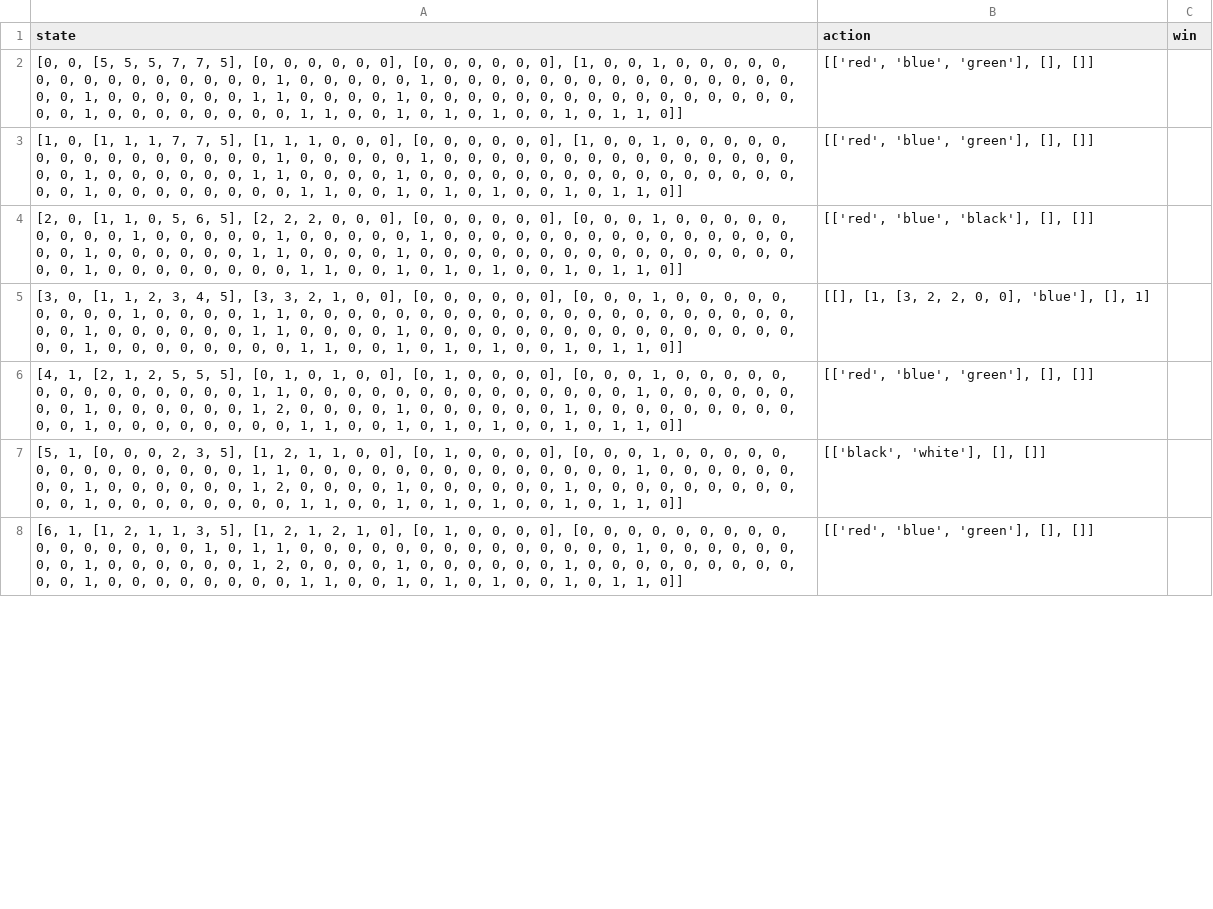
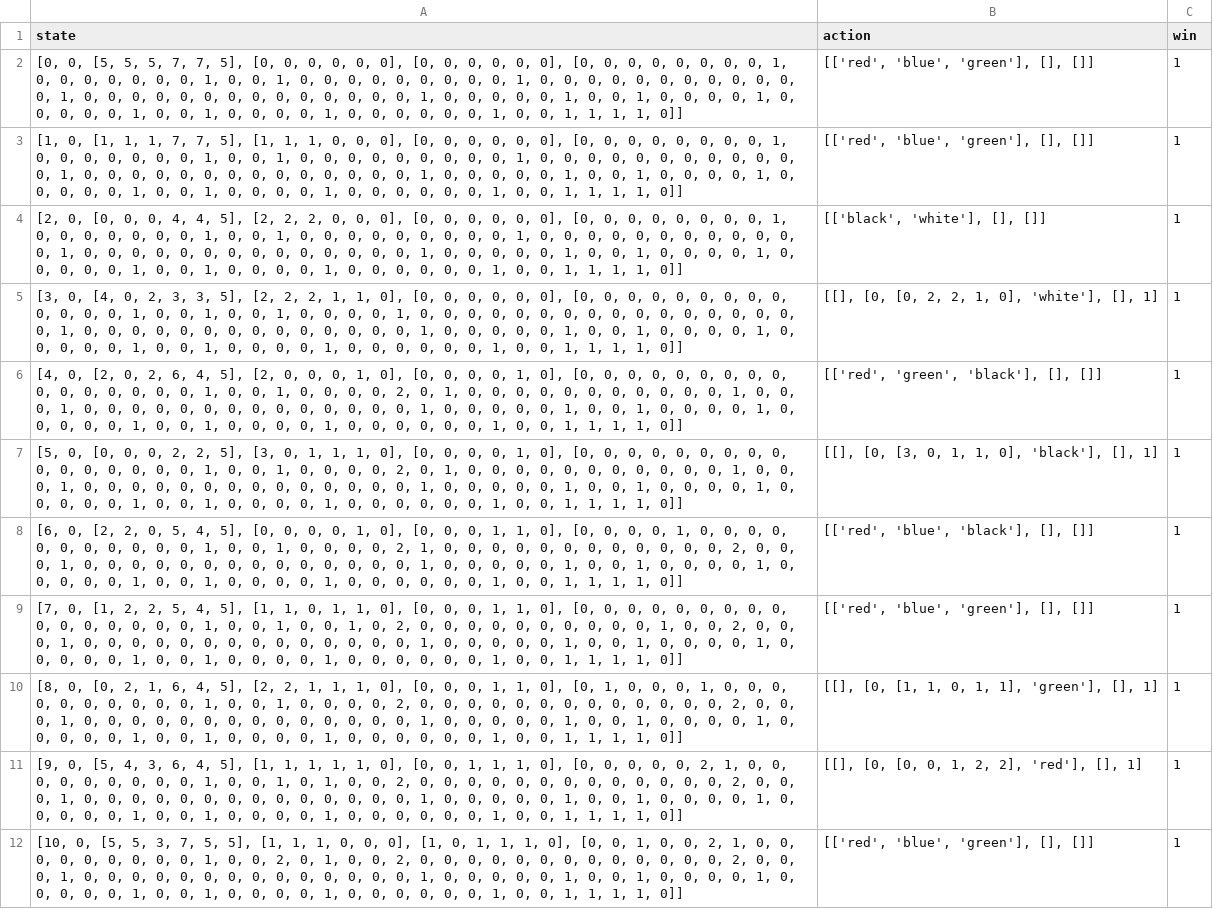
Before and after one commit to dangthevang/gym-splendor, a CSV file: State_tam_2.csv, drawn as a sheet; only a part is shown; removed rows and columns are numbered as before the commit, all else as after; the diff covers the shown part only; the diff names each change by its address in the sheet, - before the commit and + after, or states it on an @@ line.

```diff
--- a/State_tam_2.csv
+++ b/State_tam_2.csv
-A2 (state): …0, 0], [1, 0, 0, 1, 0, 0, 0, 0, 0, 0, 0, 0, 0, 0, 0, 0, 0, 0, 0, 1, 0, 0, 0, 0, 0, 1, 0, 0, 0, 0, 0, 0, 0, 0, 0, 0, 0, 0, 0, 0, 0, 0, 0, 1, 0, 0, 0, 0, 0, 0, 1, 1, 0, 0, 0, 0, 1, 0, 0, 0, 0, 0, 0, 0, 0, 0, 0, 0, 0, 0, 0, 0, 0, 0, 0, 1, 0, 0, 0, 0, 0, 0, 0, 0, 1, 1, 0, 0, 1, 0, 1, 0, 1, 0, 0, 1, 0, 1, 1,…
+A2 (state): …0, 0], [0, 0, 0, 0, 0, 0, 0, 0, 1, 0, 0, 0, 0, 0, 0, 0, 1, 0, 0, 1, 0, 0, 0, 0, 0, 0, 0, 0, 0, 1, 0, 0, 0, 0, 0, 0, 0, 0, 0, 0, 0, 0, 1, 0, 0, 0, 0, 0, 0, 0, 0, 0, 0, 0, 0, 0, 0, 1, 0, 0, 0, 0, 0, 1, 0, 0, 1, 0, 0, 0, 0, 1, 0, 0, 0, 0, 0, 1, 0, 0, 1, 0, 0, 0, 0, 1, 0, 0, 0, 0, 0, 0, 1, 0, 0, 1, 1, 1, 1,…
-C2:C3 (win): (empty)
+C2:C3 (win): 1
-A3 (state): …0, 0], [1, 0, 0, 1, 0, 0, 0, 0, 0, 0, 0, 0, 0, 0, 0, 0, 0, 0, 0, 1, 0, 0, 0, 0, 0, 1, 0, 0, 0, 0, 0, 0, 0, 0, 0, 0, 0, 0, 0, 0, 0, 0, 0, 1, 0, 0, 0, 0, 0, 0, 1, 1, 0, 0, 0, 0, 1, 0, 0, 0, 0, 0, 0, 0, 0, 0, 0, 0, 0, 0, 0, 0, 0, 0, 0, 1, 0, 0, 0, 0, 0, 0, 0, 0, 1, 1, 0, 0, 1, 0, 1, 0, 1, 0, 0, 1, 0, 1, 1,…
+A3 (state): …0, 0], [0, 0, 0, 0, 0, 0, 0, 0, 1, 0, 0, 0, 0, 0, 0, 0, 1, 0, 0, 1, 0, 0, 0, 0, 0, 0, 0, 0, 0, 1, 0, 0, 0, 0, 0, 0, 0, 0, 0, 0, 0, 0, 1, 0, 0, 0, 0, 0, 0, 0, 0, 0, 0, 0, 0, 0, 0, 1, 0, 0, 0, 0, 0, 1, 0, 0, 1, 0, 0, 0, 0, 1, 0, 0, 0, 0, 0, 1, 0, 0, 1, 0, 0, 0, 0, 1, 0, 0, 0, 0, 0, 0, 1, 0, 0, 1, 1, 1, 1,…
+row 4: [2, 0, [0, 0, 0, 4, 4, 5], [2, 2, 2, 0, 0, 0], [0, 0, 0, 0, 0, 0], [0, 0, 0, 0, 0, 0, 0, 0, 1, 0, 0, 0, 0, 0, 0, 0, 1, 0, 0, 1, 0, 0, 0, 0, 0, 0, 0, 0, 0, 1, 0, 0, 0, 0, 0, 0, 0, 0, 0, 0, 0, 0, 1, 0, 0, 0, 0, 0, 0, 0, 0, 0, 0, 0, 0, 0, 0, 1, 0, 0, 0, 0, 0, 1, 0, 0, 1, 0, 0, 0, 0, 1, 0, 0, 0, 0, 0, 1, 0, 0, 1, 0, 0, 0, 0, 1, 0, 0, 0, 0, 0, 0, 1, 0, 0, 1, 1, 1, 1, 0]] | [['black', 'white'], [], []] | 1
+row 5: [3, 0, [4, 0, 2, 3, 3, 5], [2, 2, 2, 1, 1, 0], [0, 0, 0, 0, 0, 0], [0, 0, 0, 0, 0, 0, 0, 0, 0, 0, 0, 0, 0, 1, 0, 0, 1, 0, 0, 1, 0, 0, 0, 0, 1, 0, 0, 0, 0, 0, 0, 0, 0, 0, 0, 0, 0, 0, 0, 0, 0, 0, 1, 0, 0, 0, 0, 0, 0, 0, 0, 0, 0, 0, 0, 0, 0, 1, 0, 0, 0, 0, 0, 1, 0, 0, 1, 0, 0, 0, 0, 1, 0, 0, 0, 0, 0, 1, 0, 0, 1, 0, 0, 0, 0, 1, 0, 0, 0, 0, 0, 0, 1, 0, 0, 1, 1, 1, 1, 0]] | [[], [0, [0, 2, 2, 1, 0], 'white'], [], 1] | 1
+row 6: [4, 0, [2, 0, 2, 6, 4, 5], [2, 0, 0, 0, 1, 0], [0, 0, 0, 0, 1, 0], [0, 0, 0, 0, 0, 0, 0, 0, 0, 0, 0, 0, 0, 0, 0, 0, 1, 0, 0, 1, 0, 0, 0, 0, 2, 0, 1, 0, 0, 0, 0, 0, 0, 0, 0, 0, 0, 0, 1, 0, 0, 0, 1, 0, 0, 0, 0, 0, 0, 0, 0, 0, 0, 0, 0, 0, 0, 1, 0, 0, 0, 0, 0, 1, 0, 0, 1, 0, 0, 0, 0, 1, 0, 0, 0, 0, 0, 1, 0, 0, 1, 0, 0, 0, 0, 1, 0, 0, 0, 0, 0, 0, 1, 0, 0, 1, 1, 1, 1, 0]] | [['red', 'green', 'black'], [], []] | 1
+row 7: [5, 0, [0, 0, 0, 2, 2, 5], [3, 0, 1, 1, 1, 0], [0, 0, 0, 0, 1, 0], [0, 0, 0, 0, 0, 0, 0, 0, 0, 0, 0, 0, 0, 0, 0, 0, 1, 0, 0, 1, 0, 0, 0, 0, 2, 0, 1, 0, 0, 0, 0, 0, 0, 0, 0, 0, 0, 0, 1, 0, 0, 0, 1, 0, 0, 0, 0, 0, 0, 0, 0, 0, 0, 0, 0, 0, 0, 1, 0, 0, 0, 0, 0, 1, 0, 0, 1, 0, 0, 0, 0, 1, 0, 0, 0, 0, 0, 1, 0, 0, 1, 0, 0, 0, 0, 1, 0, 0, 0, 0, 0, 0, 1, 0, 0, 1, 1, 1, 1, 0]] | [[], [0, [3, 0, 1, 1, 0], 'black'], [], 1] | 1
-A8 (state): [2, 0, [1, 1, 0, 5, 6, 5], [2, 2, 2, 0, 0, 0], [0, 0, 0, 0, 0, 0], [0, 0, 0, 1, 0, 0, 0, 0, 0, 0, 0, 0, 0, 1, 0, 0, 0, 0, 0, 1, 0, 0, 0, 0, 0, 1, 0, 0, 0, 0, 0, 0, 0, 0, 0, 0, 0, 0, 0, 0, 0, 0, 0, 1, 0, 0, 0, 0, 0, 0, 1, 1, 0, 0, 0, 0, 1, 0, 0, 0, 0, 0, 0, 0, 0, 0, 0, 0, 0, 0, 0, 0, 0, 0, 0, 1, 0, 0, 0, 0, 0, 0, 0, 0, 1, 1, 0, 0, 1, 0, 1, 0, 1, 0, 0, 1, 0, 1, 1,…
+A8 (state): [6, 0, [2, 2, 0, 5, 4, 5], [0, 0, 0, 0, 1, 0], [0, 0, 0, 1, 1, 0], [0, 0, 0, 0, 1, 0, 0, 0, 0, 0, 0, 0, 0, 0, 0, 0, 1, 0, 0, 1, 0, 0, 0, 0, 2, 1, 0, 0, 0, 0, 0, 0, 0, 0, 0, 0, 0, 0, 2, 0, 0, 0, 1, 0, 0, 0, 0, 0, 0, 0, 0, 0, 0, 0, 0, 0, 0, 1, 0, 0, 0, 0, 0, 1, 0, 0, 1, 0, 0, 0, 0, 1, 0, 0, 0, 0, 0, 1, 0, 0, 1, 0, 0, 0, 0, 1, 0, 0, 0, 0, 0, 0, 1, 0, 0, 1, 1, 1, 1,…
-C8 (win): (empty)
+C8 (win): 1
-row 5: [3, 0, [1, 1, 2, 3, 4, 5], [3, 3, 2, 1, 0, 0], [0, 0, 0, 0, 0, 0], [0, 0, 0, 1, 0, 0, 0, 0, 0, 0, 0, 0, 0, 1, 0, 0, 0, 0, 1, 1, 0, 0, 0, 0, 0, 0, 0, 0, 0, 0, 0, 0, 0, 0, 0, 0, 0, 0, 0, 0, 0, 0, 0, 1, 0, 0, 0, 0, 0, 0, 1, 1, 0, 0, 0, 0, 1, 0, 0, 0, 0, 0, 0, 0, 0, 0, 0, 0, 0, 0, 0, 0, 0, 0, 0, 1, 0, 0, 0, 0, 0, 0, 0, 0, 1, 1, 0, 0, 1, 0, 1, 0, 1, 0, 0, 1, 0, 1, 1, 0]] | [[], [1, [3, 2, 2, 0, 0], 'blue'], [], 1]
-A9 (state): [4, 1, [2, 1, 2, 5, 5, 5], [0, 1, 0, 1, 0, 0], [0, 1, 0, 0, 0, 0], [0, 0, 0, 1, 0, 0, 0, 0, 0, 0, 0, 0, 0, 0, 0, 0, 0, 0, 1, 1, 0, 0, 0, 0, 0, 0, 0, 0, 0, 0, 0, 0, 0, 0, 1, 0, 0, 0, 0, 0, 0, 0, 0, 1, 0, 0, 0, 0, 0, 0, 1, 2, 0, 0, 0, 0, 1, 0, 0, 0, 0, 0, 0, 1, 0, 0, 0, 0, 0, 0, 0, 0, 0, 0, 0, 1, 0, 0, 0, 0, 0, 0, 0, 0, 1, 1, 0, 0, 1, 0, 1, 0, 1, 0, 0, 1, 0, 1, 1,…
+A9 (state): [7, 0, [1, 2, 2, 5, 4, 5], [1, 1, 0, 1, 1, 0], [0, 0, 0, 1, 1, 0], [0, 0, 0, 0, 0, 0, 0, 0, 0, 0, 0, 0, 0, 0, 0, 0, 1, 0, 0, 1, 0, 0, 1, 0, 2, 0, 0, 0, 0, 0, 0, 0, 0, 0, 0, 1, 0, 0, 2, 0, 0, 0, 1, 0, 0, 0, 0, 0, 0, 0, 0, 0, 0, 0, 0, 0, 0, 1, 0, 0, 0, 0, 0, 1, 0, 0, 1, 0, 0, 0, 0, 1, 0, 0, 0, 0, 0, 1, 0, 0, 1, 0, 0, 0, 0, 1, 0, 0, 0, 0, 0, 0, 1, 0, 0, 1, 1, 1, 1,…
-C9 (win): (empty)
+C9 (win): 1
-row 7: [5, 1, [0, 0, 0, 2, 3, 5], [1, 2, 1, 1, 0, 0], [0, 1, 0, 0, 0, 0], [0, 0, 0, 1, 0, 0, 0, 0, 0, 0, 0, 0, 0, 0, 0, 0, 0, 0, 1, 1, 0, 0, 0, 0, 0, 0, 0, 0, 0, 0, 0, 0, 0, 0, 1, 0, 0, 0, 0, 0, 0, 0, 0, 1, 0, 0, 0, 0, 0, 0, 1, 2, 0, 0, 0, 0, 1, 0, 0, 0, 0, 0, 0, 1, 0, 0, 0, 0, 0, 0, 0, 0, 0, 0, 0, 1, 0, 0, 0, 0, 0, 0, 0, 0, 1, 1, 0, 0, 1, 0, 1, 0, 1, 0, 0, 1, 0, 1, 1, 0]] | [['black', 'white'], [], []]
+row 10: [8, 0, [0, 2, 1, 6, 4, 5], [2, 2, 1, 1, 1, 0], [0, 0, 0, 1, 1, 0], [0, 1, 0, 0, 0, 1, 0, 0, 0, 0, 0, 0, 0, 0, 0, 0, 1, 0, 0, 1, 0, 0, 0, 0, 2, 0, 0, 0, 0, 0, 0, 0, 0, 0, 0, 0, 0, 0, 2, 0, 0, 0, 1, 0, 0, 0, 0, 0, 0, 0, 0, 0, 0, 0, 0, 0, 0, 1, 0, 0, 0, 0, 0, 1, 0, 0, 1, 0, 0, 0, 0, 1, 0, 0, 0, 0, 0, 1, 0, 0, 1, 0, 0, 0, 0, 1, 0, 0, 0, 0, 0, 0, 1, 0, 0, 1, 1, 1, 1, 0]] | [[], [0, [1, 1, 0, 1, 1], 'green'], [], 1] | 1
+row 11: [9, 0, [5, 4, 3, 6, 4, 5], [1, 1, 1, 1, 1, 0], [0, 0, 1, 1, 1, 0], [0, 0, 0, 0, 0, 2, 1, 0, 0, 0, 0, 0, 0, 0, 0, 0, 1, 0, 0, 1, 0, 1, 0, 0, 2, 0, 0, 0, 0, 0, 0, 0, 0, 0, 0, 0, 0, 0, 2, 0, 0, 0, 1, 0, 0, 0, 0, 0, 0, 0, 0, 0, 0, 0, 0, 0, 0, 1, 0, 0, 0, 0, 0, 1, 0, 0, 1, 0, 0, 0, 0, 1, 0, 0, 0, 0, 0, 1, 0, 0, 1, 0, 0, 0, 0, 1, 0, 0, 0, 0, 0, 0, 1, 0, 0, 1, 1, 1, 1, 0]] | [[], [0, [0, 0, 1, 2, 2], 'red'], [], 1] | 1
-A12 (state): [6, 1, [1, 2, 1, 1, 3, 5], [1, 2, 1, 2, 1, 0], [0, 1, 0, 0, 0, 0], [0, 0, 0, 0, 0, 0, 0, 0, 0, 0, 0, 0, 0, 0, 0, 0, 1, 0, 1, 1, 0, 0, 0, 0, 0, 0, 0, 0, 0, 0, 0, 0, 0, 0, 1, 0, 0, 0, 0, 0, 0, 0, 0, 1, 0, 0, 0, 0, 0, 0, 1, 2, 0, 0, 0, 0, 1, 0, 0, 0, 0, 0, 0, 1, 0, 0, 0, 0, 0, 0, 0, 0, 0, 0, 0, 1, 0, 0, 0, 0, 0, 0, 0, 0, 1, 1, 0, 0, 1, 0, 1, 0, 1, 0, 0, 1, 0, 1, 1,…
+A12 (state): [10, 0, [5, 5, 3, 7, 5, 5], [1, 1, 1, 0, 0, 0], [1, 0, 1, 1, 1, 0], [0, 0, 1, 0, 0, 2, 1, 0, 0, 0, 0, 0, 0, 0, 0, 0, 1, 0, 0, 2, 0, 1, 0, 0, 2, 0, 0, 0, 0, 0, 0, 0, 0, 0, 0, 0, 0, 0, 2, 0, 0, 0, 1, 0, 0, 0, 0, 0, 0, 0, 0, 0, 0, 0, 0, 0, 0, 1, 0, 0, 0, 0, 0, 1, 0, 0, 1, 0, 0, 0, 0, 1, 0, 0, 0, 0, 0, 1, 0, 0, 1, 0, 0, 0, 0, 1, 0, 0, 0, 0, 0, 0, 1, 0, 0, 1, 1, 1, 1,…
-C12 (win): (empty)
+C12 (win): 1
```
Also changed, not shown: 14 added rows, 17 removed rows and 10 edited cells elsewhere in this file, State_tam_1.csv, State_tam_3.csv, 1 other file.
